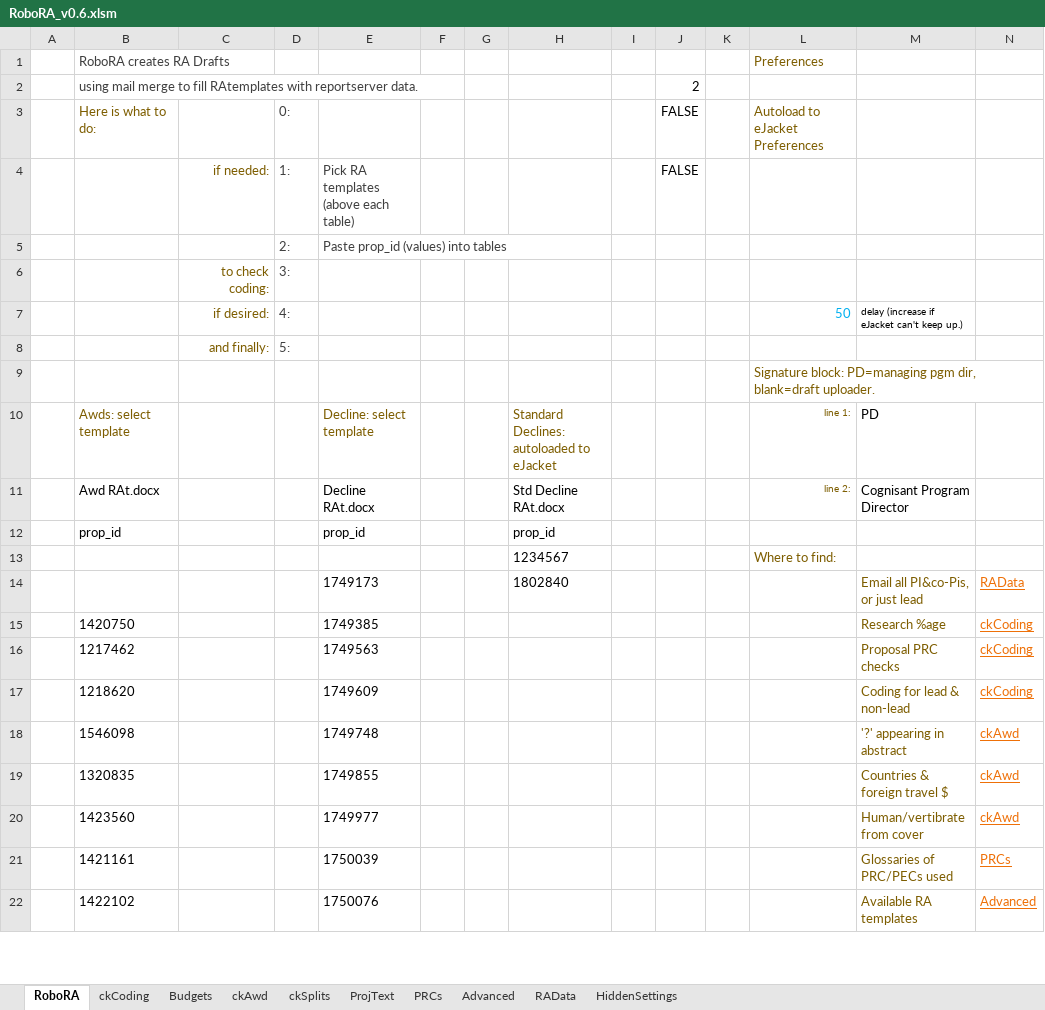
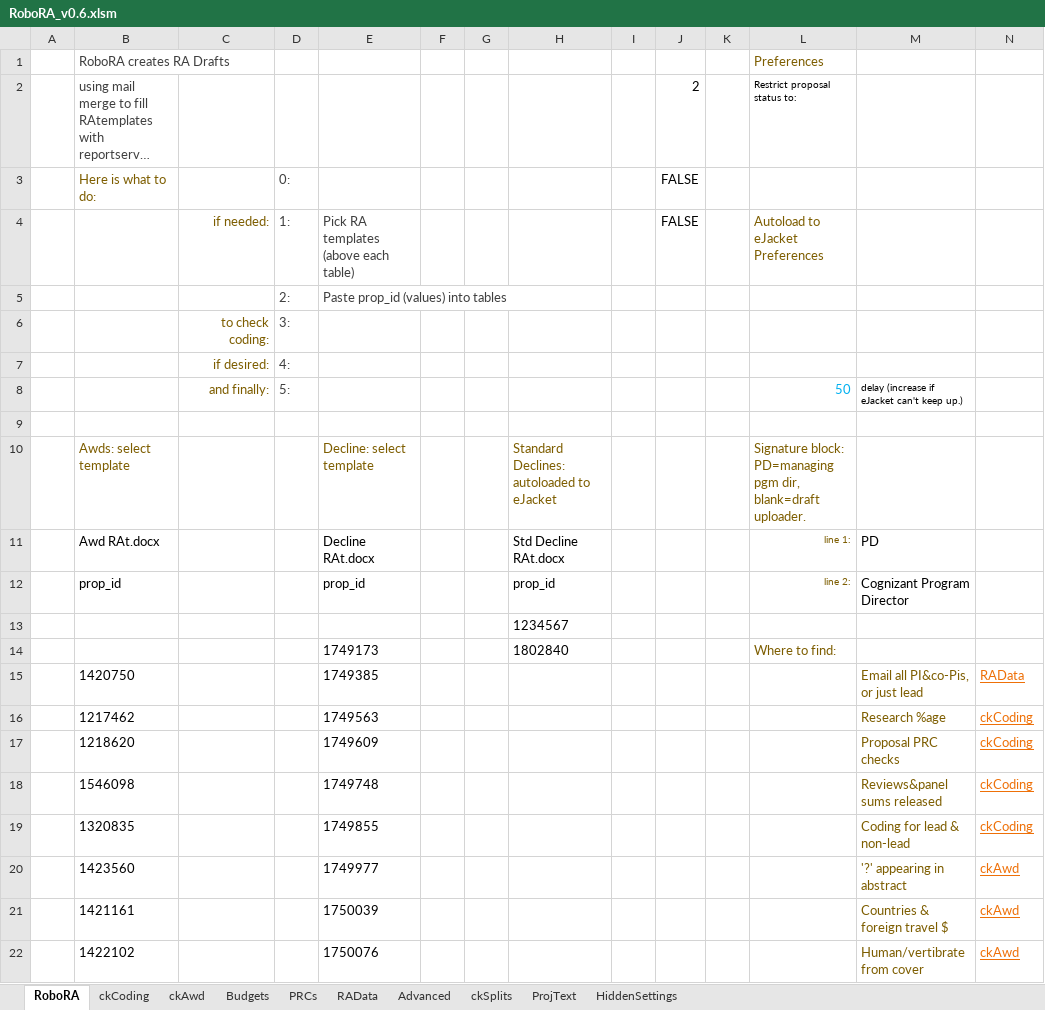
Before and after one commit to NSF-ENG/excelSQL, an Excel workbook: RoboRA/RoboRA_v0.6.xlsm, sheet RoboRA, drawn as a sheet; only a part is shown; long unchanged cells end in …; values as stored, in another font and other column widths than the file's, no borders; charts and pictures and table styles not drawn; removed rows and columns are numbered as before the commit, all else as after; the diff covers the shown part only; the diff names each change by its address in the sheet, - before the commit and + after, or states it on an @@ line.

Commit message:
fixes to roboRA

```diff
--- a/RoboRA/RoboRA_v0.6.xlsm (sheet RoboRA)
+++ b/RoboRA/RoboRA_v0.6.xlsm (sheet RoboRA)
@@ sheet tab order changed: RoboRA | ckCoding | ckAwd | Budgets | PRCs | RAData | Advanced | ckSplits | ProjText | HiddenSettings @@
-L2: (empty)
+L2: Restrict proposal status to:
-L3: Autoload to eJacket Preferences
+L3: (empty)
-L4: (empty)
+L4: Autoload to eJacket Preferences
+row 7:  |  | if desired: | 4:
-C8: if desired:
+C8: and finally:
-D8: 4:
+D8: 5:
-row 9:  |  | and finally: | 5:
+row 9: (empty)
-row 9:  |  |  |  |  |  |  |  |  |  |  | Signature block: PD=managing pgm dir, blank=draft uploader.
-L10: line 1:
+L10: Signature block: PD=managing pgm dir, blank=draft uploader.
@@ L10 text size: larger, alignment: right → left @@
-M10: PD
+M10: (empty)
-L11: line 2:
+L11: line 1:
-M11: Cognisant Program Director
+M11: PD
-L12: (empty)
+L12: line 2:
-M12: (empty)
+M12: Cognizant Program Director
-L13: Where to find:
+L13: (empty)
-row 14:  |  |  |  | 1749173 |  |  | 1802840 |  |  |  |  | Email all PI&co-Pis, or just lead | RAData
+row 14:  |  |  |  | 1749173 |  |  | 1802840 |  |  |  | Where to find:
-M15: Research %age
+M15: Email all PI&co-Pis, or just lead
-N15: ckCoding
+N15: RAData
-M16: Proposal PRC checks
+M16: Research %age
-M17: Coding for lead & non-lead
+M17: Proposal PRC checks
-M18: '?' appearing in abstract
+M18: Reviews&panel sums released
-N18:N19: ckAwd
+N18:N19: ckCoding
-M19: Countries & foreign travel $
+M19: Coding for lead & non-lead
-M20: Human/vertibrate from cover
+M20: '?' appearing in abstract
-M21: Glossaries of PRC/PECs used
+M21: Countries & foreign travel $
-N21: PRCs
+N21: ckAwd
-M22: Available RA templates
+M22: Human/vertibrate from cover
-N22: Advanced
+N22: ckAwd
```
Also changed, not shown: 1 added row, 1 removed row and 17 edited cells elsewhere in this sheet, sheet Budgets, sheet ProjText, sheet RAData, sheet ckCoding, sheet ckAwd, sheet ckSplits, 3 more sheets, hidden cells, charts or pictures, 3 other files.
